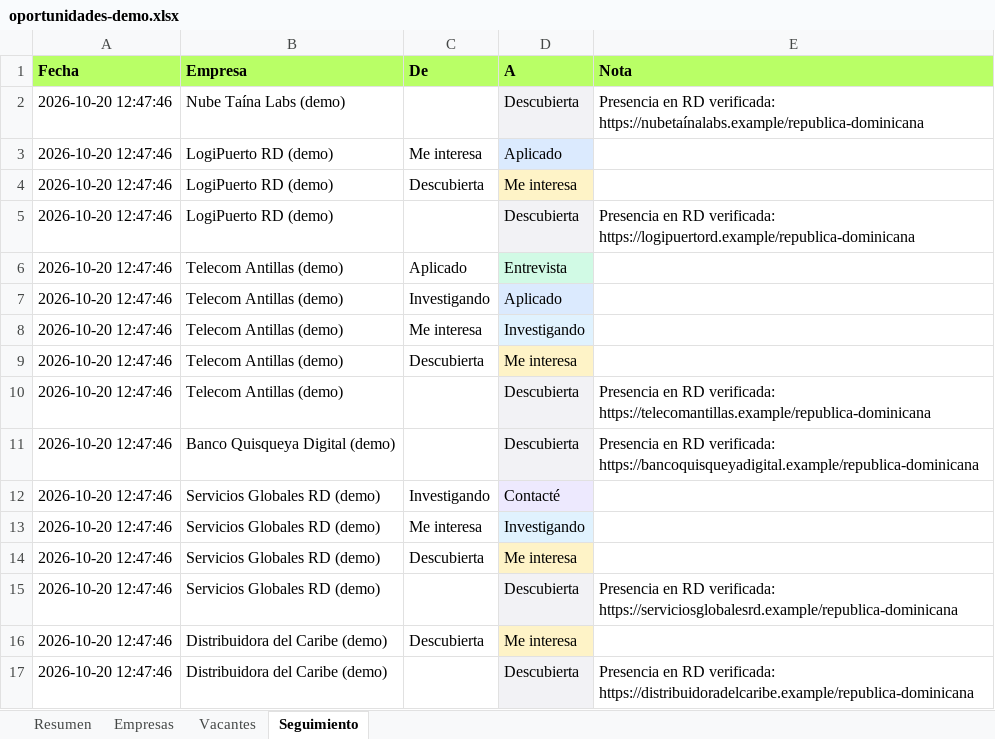
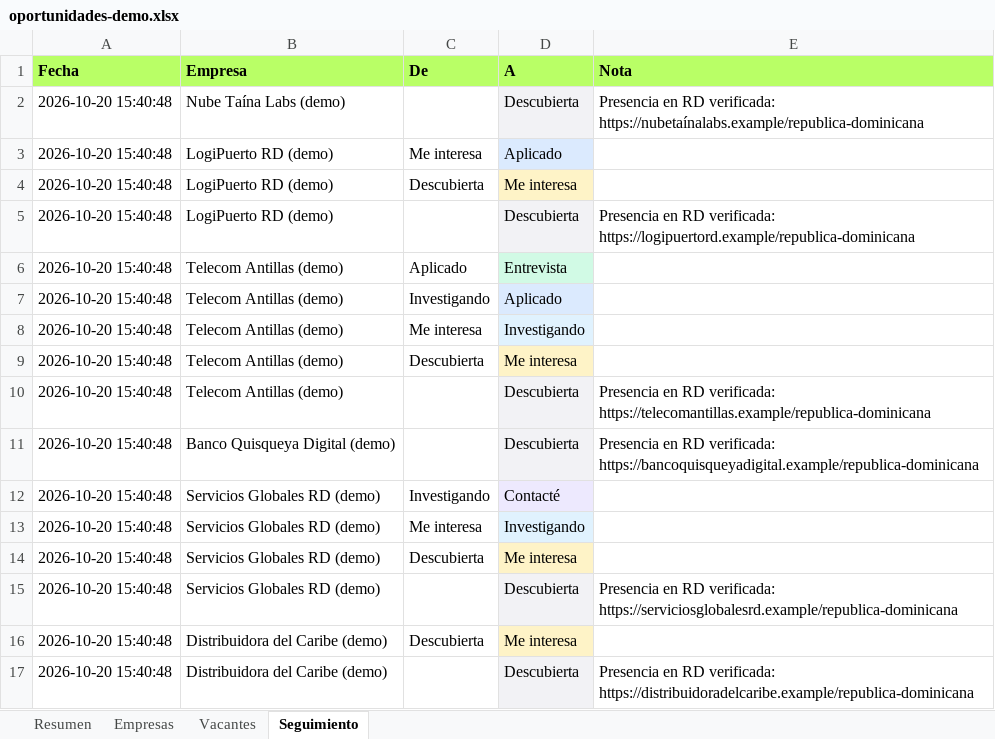
Before and after one commit to alejandrocimentada/oportunidades-rd, an Excel workbook: docs/oportunidades-demo.xlsx, sheet Seguimiento, drawn as a sheet; values as stored, in another font and other column widths than the file's, no borders; the diff names each change by its address in the sheet, - before the commit and + after, or states it on an @@ line.

```diff
--- a/docs/oportunidades-demo.xlsx (sheet Seguimiento)
+++ b/docs/oportunidades-demo.xlsx (sheet Seguimiento)
-A2:A17 (Fecha): 2026-10-20 12:47:46
+A2:A17 (Fecha): 2026-10-20 15:40:48
```
Also changed, not shown: sheet Resumen, 21 other files.
